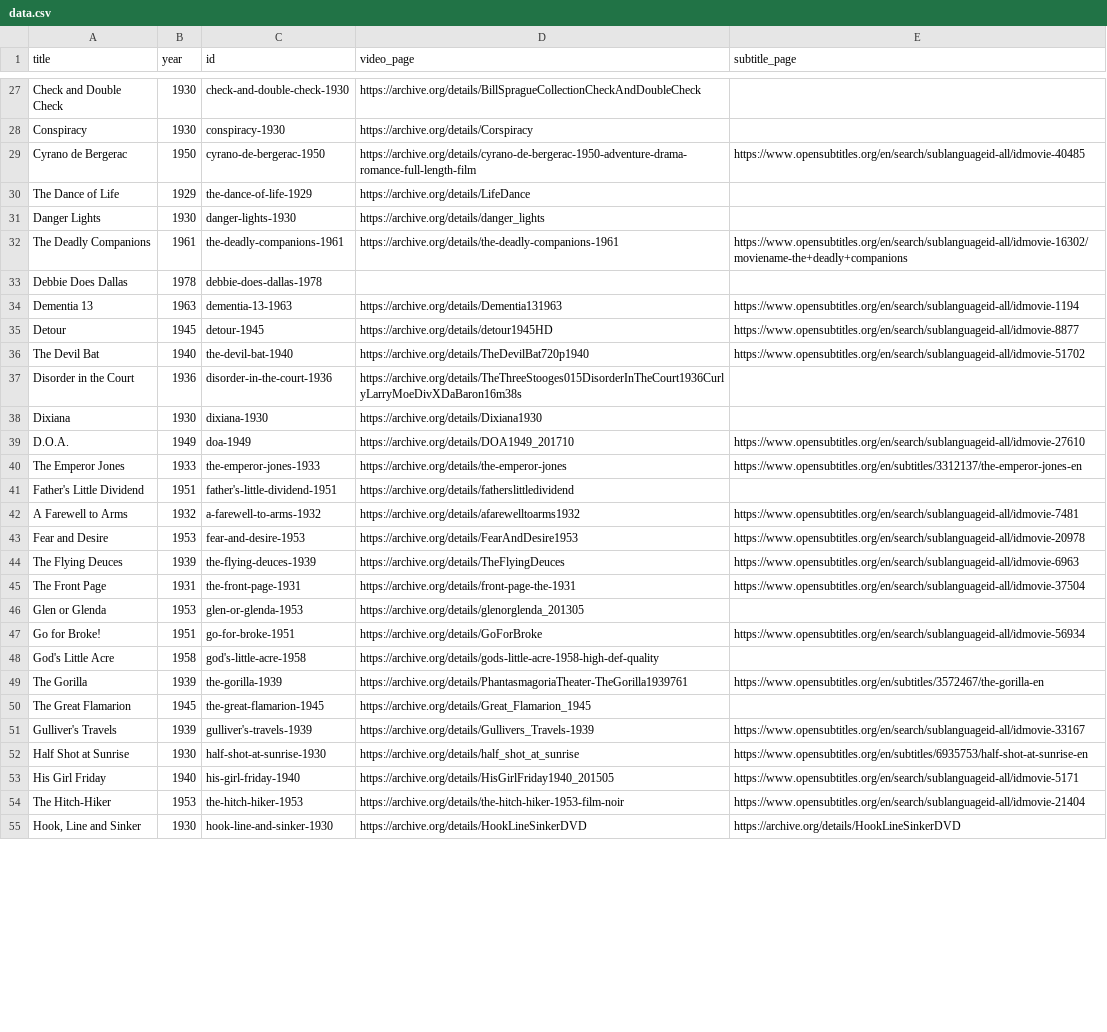
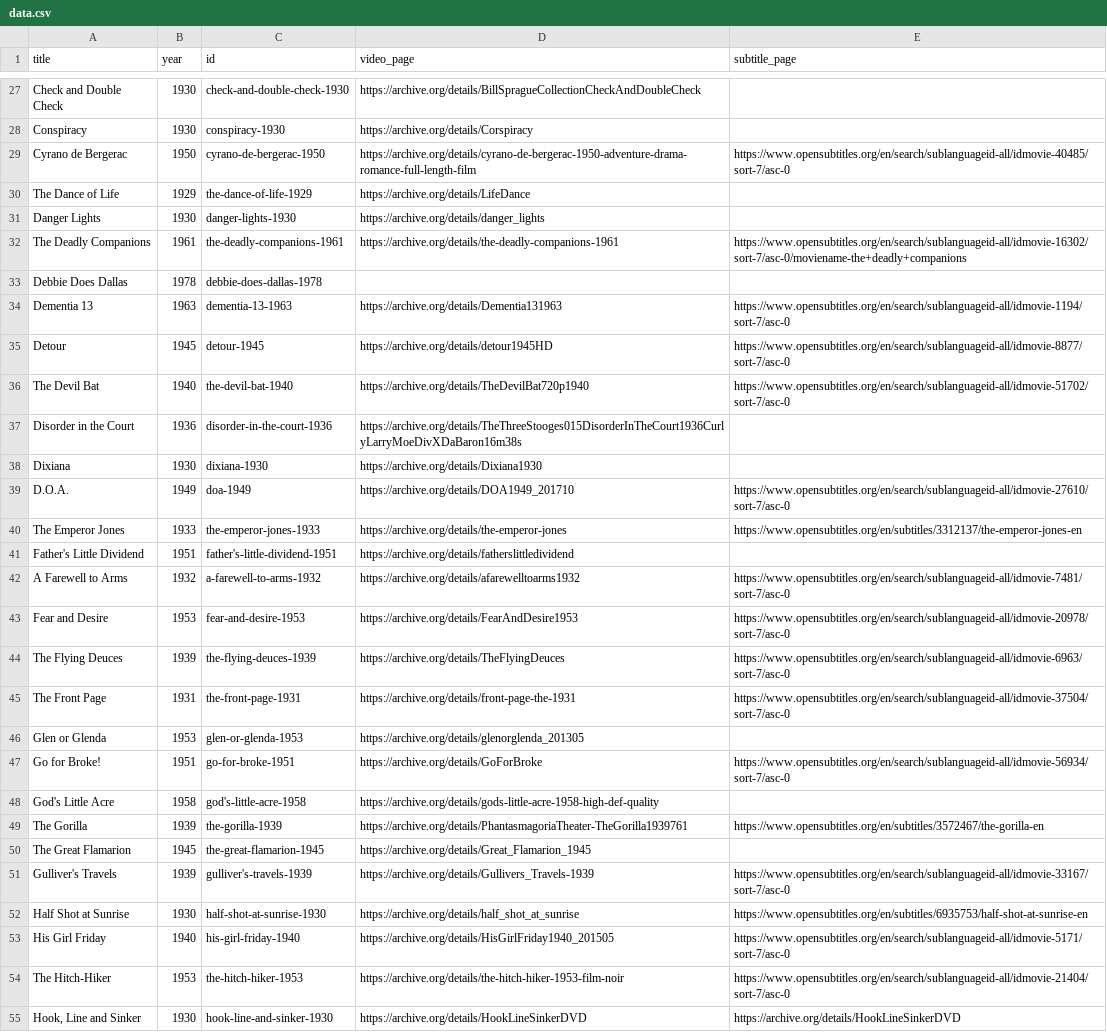
Before and after one commit to stefanbohacek/public-domain-film-quote-search, a CSV file: data/data.csv, drawn as a sheet; only a part is shown, gaps mark what is left out; the diff covers the shown part only; the diff names each change by its address in the sheet, - before the commit and + after, or states it on an @@ line.

Commit message:
Always show subtitles sorted by number of downloads.

```diff
--- a/data/data.csv
+++ b/data/data.csv
-E29 (subtitle_page): https://www.opensubtitles.org/en/search/sublanguageid-all/idmovie-40485
+E29 (subtitle_page): https://www.opensubtitles.org/en/search/sublanguageid-all/idmovie-40485/sort-7/asc-0
-E32 (subtitle_page): https://www.opensubtitles.org/en/search/sublanguageid-all/idmovie-16302/moviename-the+deadly+companions
+E32 (subtitle_page): https://www.opensubtitles.org/en/search/sublanguageid-all/idmovie-16302/sort-7/asc-0/moviename-the+deadly+companions
-E34 (subtitle_page): https://www.opensubtitles.org/en/search/sublanguageid-all/idmovie-1194
+E34 (subtitle_page): https://www.opensubtitles.org/en/search/sublanguageid-all/idmovie-1194/sort-7/asc-0
-E35 (subtitle_page): https://www.opensubtitles.org/en/search/sublanguageid-all/idmovie-8877
+E35 (subtitle_page): https://www.opensubtitles.org/en/search/sublanguageid-all/idmovie-8877/sort-7/asc-0
-E36 (subtitle_page): https://www.opensubtitles.org/en/search/sublanguageid-all/idmovie-51702
+E36 (subtitle_page): https://www.opensubtitles.org/en/search/sublanguageid-all/idmovie-51702/sort-7/asc-0
-E39 (subtitle_page): https://www.opensubtitles.org/en/search/sublanguageid-all/idmovie-27610
+E39 (subtitle_page): https://www.opensubtitles.org/en/search/sublanguageid-all/idmovie-27610/sort-7/asc-0
-E42 (subtitle_page): https://www.opensubtitles.org/en/search/sublanguageid-all/idmovie-7481
+E42 (subtitle_page): https://www.opensubtitles.org/en/search/sublanguageid-all/idmovie-7481/sort-7/asc-0
-E43 (subtitle_page): https://www.opensubtitles.org/en/search/sublanguageid-all/idmovie-20978
+E43 (subtitle_page): https://www.opensubtitles.org/en/search/sublanguageid-all/idmovie-20978/sort-7/asc-0
-E44 (subtitle_page): https://www.opensubtitles.org/en/search/sublanguageid-all/idmovie-6963
+E44 (subtitle_page): https://www.opensubtitles.org/en/search/sublanguageid-all/idmovie-6963/sort-7/asc-0
-E45 (subtitle_page): https://www.opensubtitles.org/en/search/sublanguageid-all/idmovie-37504
+E45 (subtitle_page): https://www.opensubtitles.org/en/search/sublanguageid-all/idmovie-37504/sort-7/asc-0
-E47 (subtitle_page): https://www.opensubtitles.org/en/search/sublanguageid-all/idmovie-56934
+E47 (subtitle_page): https://www.opensubtitles.org/en/search/sublanguageid-all/idmovie-56934/sort-7/asc-0
-E51 (subtitle_page): https://www.opensubtitles.org/en/search/sublanguageid-all/idmovie-33167
+E51 (subtitle_page): https://www.opensubtitles.org/en/search/sublanguageid-all/idmovie-33167/sort-7/asc-0
-E53 (subtitle_page): https://www.opensubtitles.org/en/search/sublanguageid-all/idmovie-5171
+E53 (subtitle_page): https://www.opensubtitles.org/en/search/sublanguageid-all/idmovie-5171/sort-7/asc-0
-E54 (subtitle_page): https://www.opensubtitles.org/en/search/sublanguageid-all/idmovie-21404
+E54 (subtitle_page): https://www.opensubtitles.org/en/search/sublanguageid-all/idmovie-21404/sort-7/asc-0
```
Also changed, not shown: 77 edited cells elsewhere in this file.
